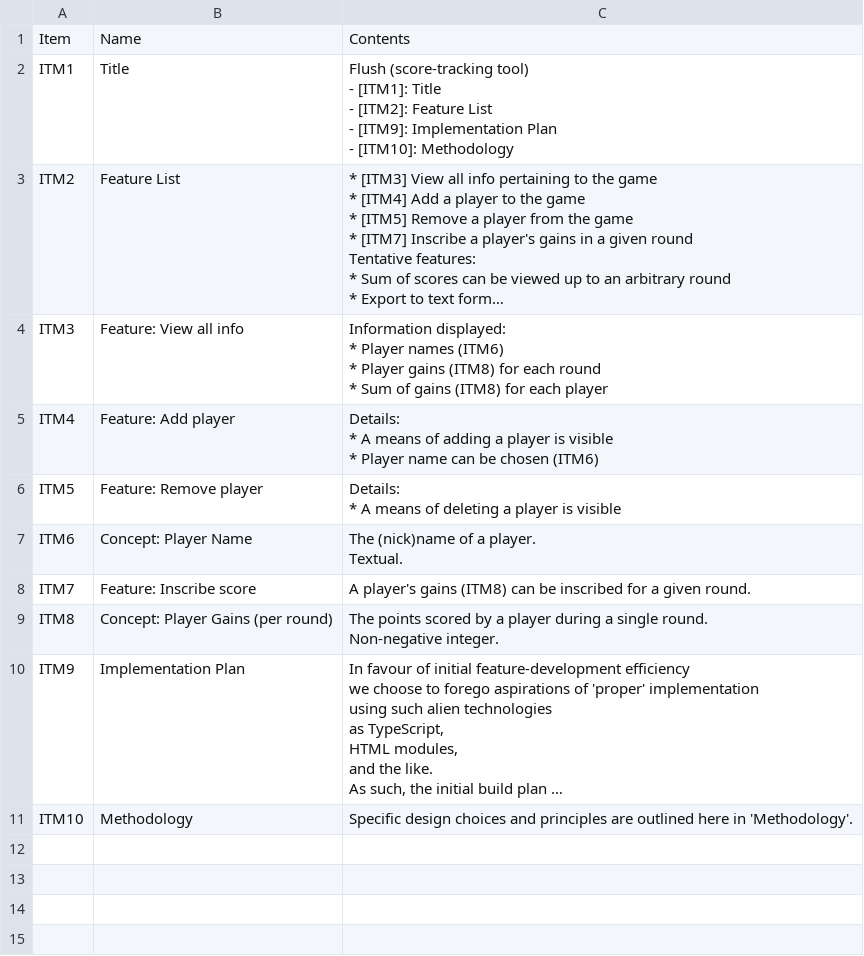
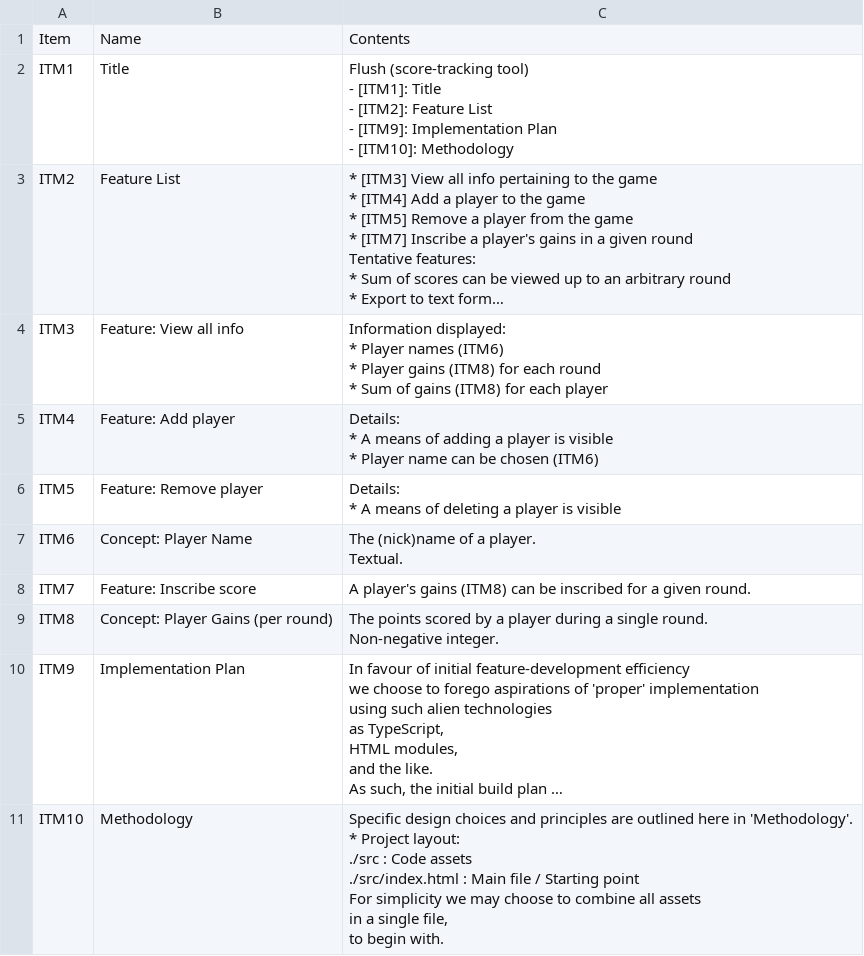
Before and after one commit to 122800/flush, a CSV file: documentation.csv, drawn as a sheet; long unchanged cells end in …; ↵ is a line break in a cell; the diff names each change by its address in the sheet, - before the commit and + after, or states it on an @@ line.

Commit message:
Project layout

```diff
--- a/documentation.csv
+++ b/documentation.csv
-C11: …in 'Methodology'.
+C11: …in 'Methodology'. ↵ * Project layout: ↵ ./src : Code assets ↵ ./src/index.html : Main file / Starting point ↵ For simplicity we may choose to combine all assets ↵ in a single file, ↵ to begin with.
```
